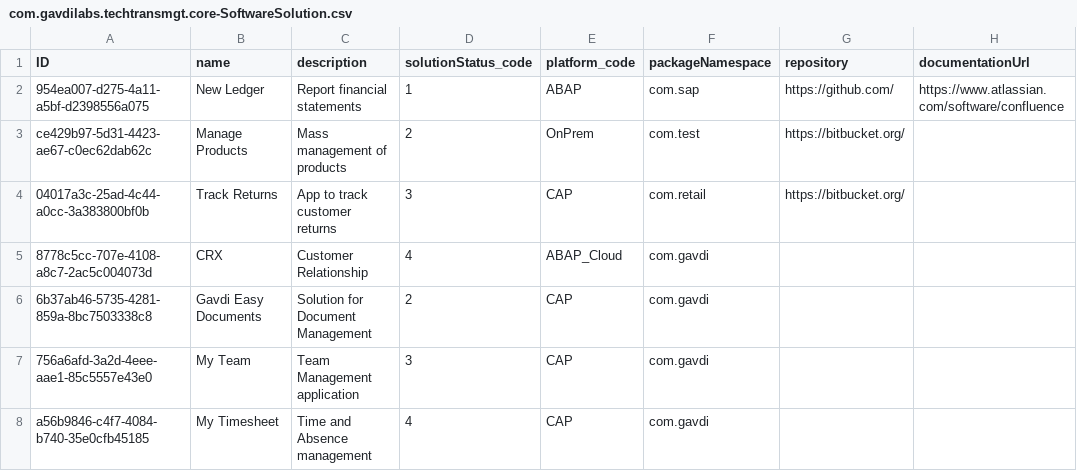
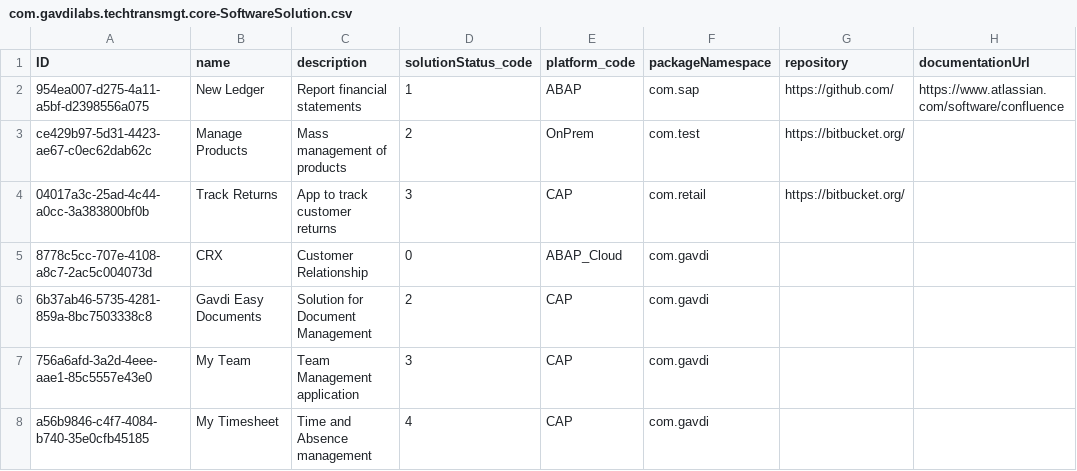
Before and after one commit to gavdilabs/solutioncentral, a CSV file: db/data/com.gavdilabs.techtransmgt.core-SoftwareSolution.csv, drawn as a sheet; only a part is shown; the diff names each change by its address in the sheet, - before the commit and + after, or states it on an @@ line.

Commit message:
feat(approval): added approve/reject actions on objectpage, with visibility based on role, status, active entity

```diff
--- a/db/data/com.gavdilabs.techtransmgt.core-SoftwareSolution.csv
+++ b/db/data/com.gavdilabs.techtransmgt.core-SoftwareSolution.csv
-D5 (solutionStatus_code): 4
+D5 (solutionStatus_code): 0
```
Also changed, not shown: 11 other files.
